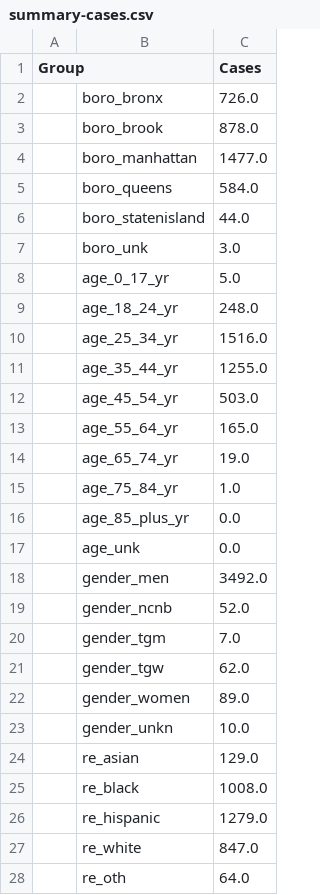
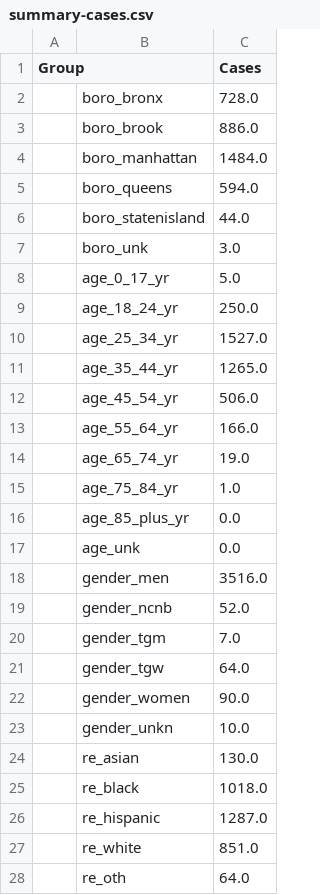
Before and after one commit to nychealth/monkeypox-data, a CSV file: totals/summary-cases.csv, drawn as a sheet; only a part is shown; the diff covers the shown part only.

```diff
--- a/totals/summary-cases.csv
+++ b/totals/summary-cases.csv
@@ -1,6 +1,6 @@
 Group,,Cases
-,boro_bronx,726.0
-,boro_brook,878.0
-,boro_manhattan,1477.0
-,boro_queens,584.0
+,boro_bronx,728.0
+,boro_brook,886.0
+,boro_manhattan,1484.0
+,boro_queens,594.0
 ,boro_statenisland,44.0
@@ -8,7 +8,7 @@ Group,,Cases
 ,age_0_17_yr,5.0
-,age_18_24_yr,248.0
-,age_25_34_yr,1516.0
-,age_35_44_yr,1255.0
-,age_45_54_yr,503.0
-,age_55_64_yr,165.0
+,age_18_24_yr,250.0
+,age_25_34_yr,1527.0
+,age_35_44_yr,1265.0
+,age_45_54_yr,506.0
+,age_55_64_yr,166.0
 ,age_65_74_yr,19.0
@@ -17,12 +17,12 @@ Group,,Cases
 ,age_unk,0.0
-,gender_men,3492.0
+,gender_men,3516.0
 ,gender_ncnb,52.0
 ,gender_tgm,7.0
-,gender_tgw,62.0
-,gender_women,89.0
+,gender_tgw,64.0
+,gender_women,90.0
 ,gender_unkn,10.0
-,re_asian,129.0
-,re_black,1008.0
-,re_hispanic,1279.0
-,re_white,847.0
+,re_asian,130.0
+,re_black,1018.0
+,re_hispanic,1287.0
+,re_white,851.0
 ,re_oth,64.0
```
Also changed, not shown: 6 edited cells elsewhere in this file, trends/cases-by-day.csv, 1 other file.
